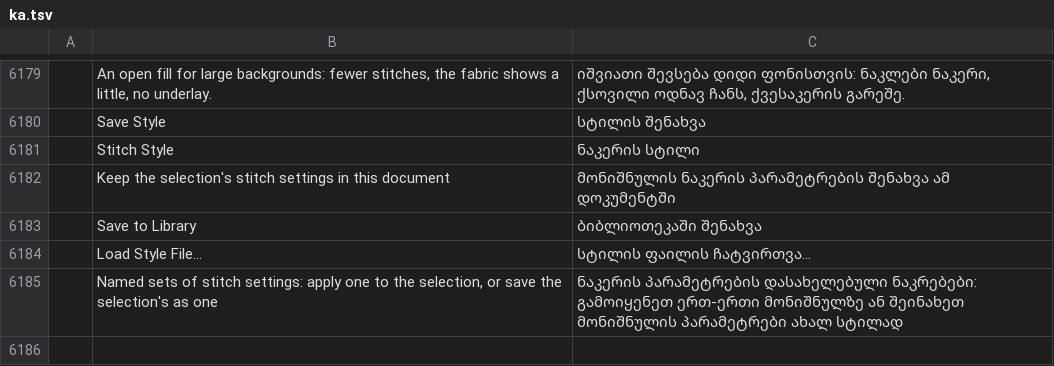
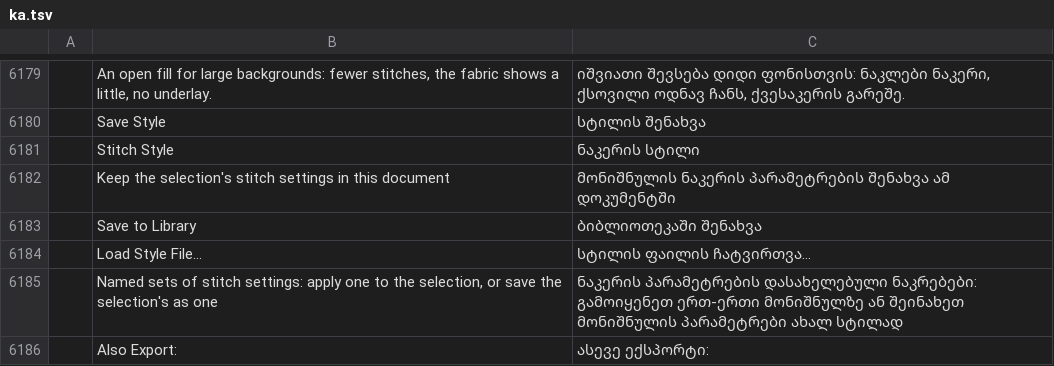
Before and after one commit to KellyMurphy/vectorcraft, a TSV file: crates/ui-egui/src/i18n/ka.tsv, drawn as a sheet; only a part is shown, gaps mark what is left out; the diff names each change by its address in the sheet, - before the commit and + after, or states it on an @@ line.

```diff
--- a/crates/ui-egui/src/i18n/ka.tsv
+++ b/crates/ui-egui/src/i18n/ka.tsv
+row 6186:  | Also Export: | ასევე ექსპორტი:
```
Also changed, not shown: crates/ui-egui/src/i18n/bg.tsv, crates/ui-egui/src/i18n/el.tsv, 35 other files.
